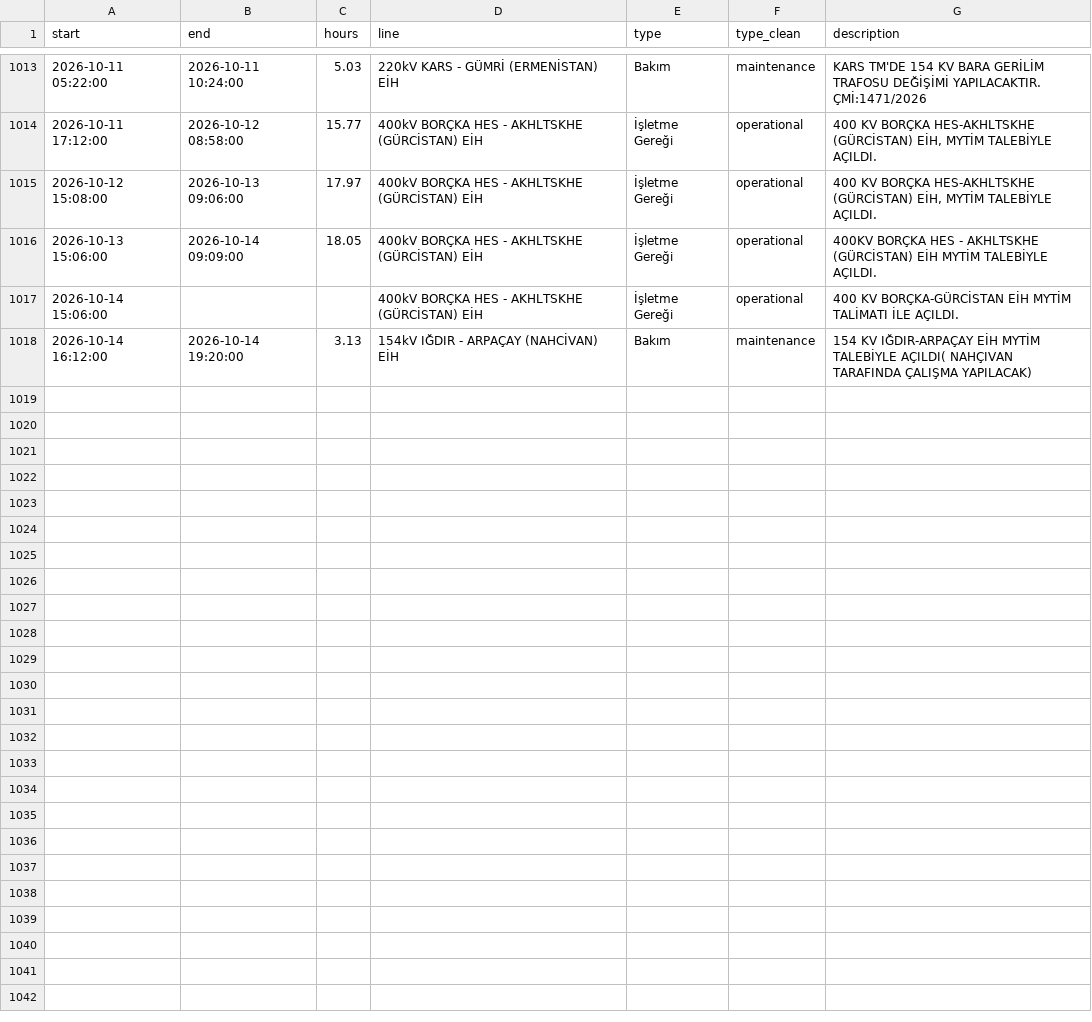
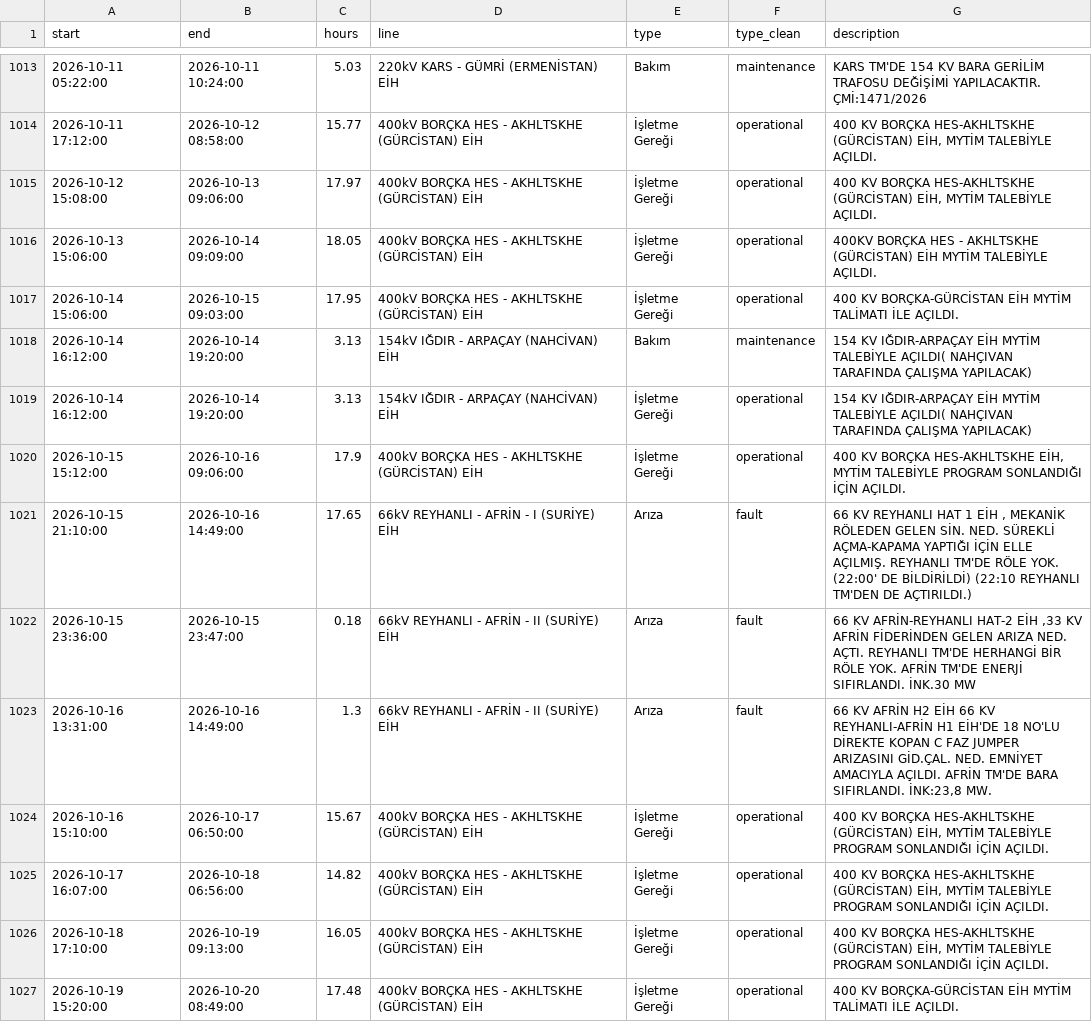
Before and after one commit to mervebozkurt35/tr-power-lab, a CSV file: data/processed/line_events.csv, drawn as a sheet; only a part is shown, gaps mark what is left out; the diff covers the shown part only.

```diff
--- a/data/processed/line_events.csv
+++ b/data/processed/line_events.csv
@@ -1017,3 +1017,12 @@ start,end,hours,line,type,type_clean,description
 2026-10-13 15:06:00,2026-10-14 09:09:00,18.05,400kV BORÇKA HES - AKHLTSKHE (GÜRCİSTAN) EİH,İşletme Gereği,operational,400KV BORÇKA HES - AKHLTSKHE (GÜRCİSTAN) EİH MYTİM TALEBİYLE AÇILDI.
-2026-10-14 15:06:00,,,400kV BORÇKA HES - AKHLTSKHE (GÜRCİSTAN) EİH,İşletme Gereği,operational,400 KV BORÇKA-GÜRCİSTAN EİH MYTİM TALİMATI İLE AÇILDI.
+2026-10-14 15:06:00,2026-10-15 09:03:00,17.95,400kV BORÇKA HES - AKHLTSKHE (GÜRCİSTAN) EİH,İşletme Gereği,operational,400 KV BORÇKA-GÜRCİSTAN EİH MYTİM TALİMATI İLE AÇILDI.
 2026-10-14 16:12:00,2026-10-14 19:20:00,3.13,154kV IĞDIR - ARPAÇAY (NAHCİVAN) EİH,Bakım,maintenance,154 KV IĞDIR-ARPAÇAY EİH MYTİM TALEBİYLE AÇILDI( NAHÇIVAN TARAFINDA ÇALIŞMA YAPILACAK)
+2026-10-14 16:12:00,2026-10-14 19:20:00,3.13,154kV IĞDIR - ARPAÇAY (NAHCİVAN) EİH,İşletme Gereği,operational,154 KV IĞDIR-ARPAÇAY EİH MYTİM TALEBİYLE AÇILDI( NAHÇIVAN TARAFINDA ÇALIŞMA YAPILACAK)
+2026-10-15 15:12:00,2026-10-16 09:06:00,17.9,400kV BORÇKA HES - AKHLTSKHE (GÜRCİSTAN) EİH,İşletme Gereği,operational,"400 KV BORÇKA HES-AKHLTSKHE EİH, MYTİM TALEBİYLE PROGRAM SONLANDIĞI İÇİN AÇILDI."
+2026-10-15 21:10:00,2026-10-16 14:49:00,17.65,66kV REYHANLI - AFRİN - I (SURİYE) EİH,Arıza,fault,"66 KV REYHANLI  HAT 1 EİH , MEKANİK RÖLEDEN GELEN SİN. NED. SÜREKLİ AÇMA-KAPAMA YAPTIĞI İÇİN ELLE AÇILMIŞ. REYHANLI TM'DE RÖLE YOK. (22:00' DE BİLDİRİLDİ) (22:10 REYHANLI TM'DEN DE AÇTIRILDI.)"
+2026-10-15 23:36:00,2026-10-15 23:47:00,0.18,66kV REYHANLI - AFRİN - II (SURİYE) EİH,Arıza,fault,"66 KV AFRİN-REYHANLI HAT-2 EİH ,33 KV AFRİN FİDERİNDEN GELEN ARIZA NED. AÇTI.  REYHANLI TM'DE HERHANGİ BİR RÖLE YOK. AFRİN TM'DE ENERJİ SIFIRLANDI. İNK.30 MW"
+2026-10-16 13:31:00,2026-10-16 14:49:00,1.3,66kV REYHANLI - AFRİN - II (SURİYE) EİH,Arıza,fault,"66 KV AFRİN H2 EİH 66 KV REYHANLI-AFRİN H1 EİH'DE 18 NO'LU DİREKTE KOPAN C FAZ JUMPER ARIZASINI GİD.ÇAL. NED. EMNİYET AMACIYLA AÇILDI. AFRİN TM'DE BARA SIFIRLANDI. İNK:23,8 MW."
+2026-10-16 15:10:00,2026-10-17 06:50:00,15.67,400kV BORÇKA HES - AKHLTSKHE (GÜRCİSTAN) EİH,İşletme Gereği,operational,"400 KV BORÇKA HES-AKHLTSKHE (GÜRCİSTAN) EİH, MYTİM TALEBİYLE PROGRAM SONLANDIĞI İÇİN AÇILDI."
+2026-10-17 16:07:00,2026-10-18 06:56:00,14.82,400kV BORÇKA HES - AKHLTSKHE (GÜRCİSTAN) EİH,İşletme Gereği,operational,"400 KV BORÇKA HES-AKHLTSKHE (GÜRCİSTAN) EİH, MYTİM TALEBİYLE PROGRAM SONLANDIĞI İÇİN AÇILDI."
+2026-10-18 17:10:00,2026-10-19 09:13:00,16.05,400kV BORÇKA HES - AKHLTSKHE (GÜRCİSTAN) EİH,İşletme Gereği,operational,"400 KV BORÇKA HES-AKHLTSKHE (GÜRCİSTAN) EİH, MYTİM TALEBİYLE PROGRAM SONLANDIĞI İÇİN AÇILDI."
+2026-10-19 15:20:00,2026-10-20 08:49:00,17.48,400kV BORÇKA HES - AKHLTSKHE (GÜRCİSTAN) EİH,İşletme Gereği,operational,400 KV BORÇKA-GÜRCİSTAN EİH MYTİM TALİMATI İLE AÇILDI.
```
Also changed, not shown: 10 added rows and 4 moved rows elsewhere in this file, data/processed/core_monthly.csv, data/processed/gas_daily.csv, 18 other files.
